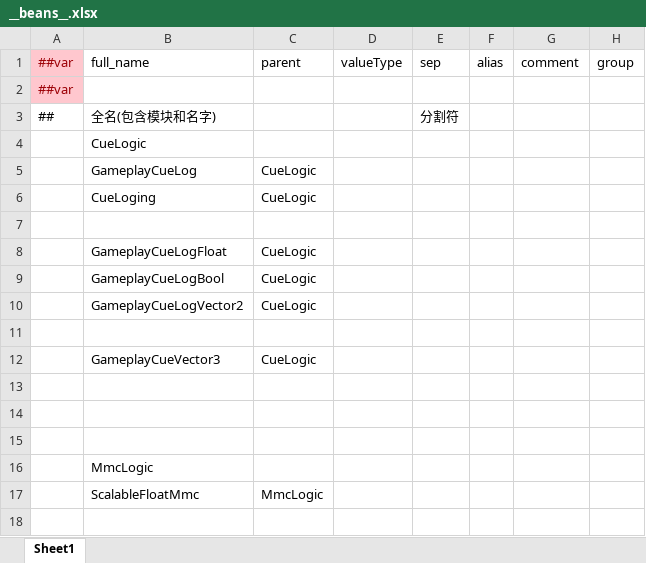
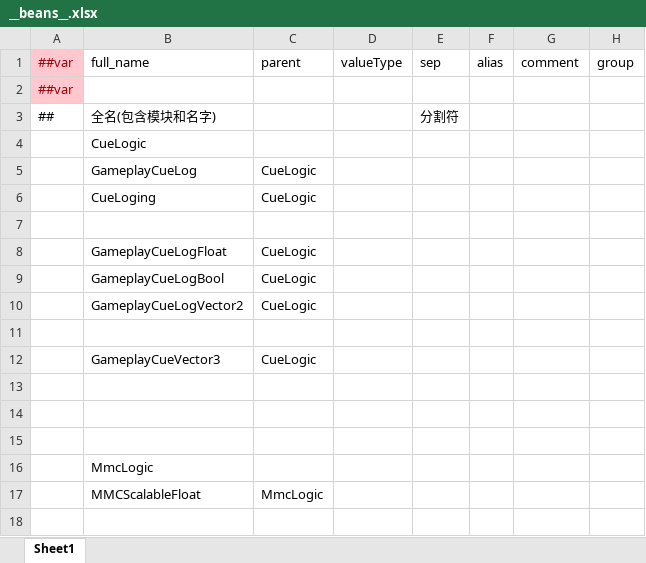
Before and after one commit to No78Vino/gameplay-ability-system-for-unity, an Excel workbook: ProjectConfigTable/exgas_config/Datas/__beans__.xlsx, sheet Sheet1, drawn as a sheet; only a part is shown; values as stored, in another font and other column widths than the file's, no borders; the diff names each change by its address in the sheet, - before the commit and + after, or states it on an @@ line.

```diff
--- a/ProjectConfigTable/exgas_config/Datas/__beans__.xlsx (sheet Sheet1)
+++ b/ProjectConfigTable/exgas_config/Datas/__beans__.xlsx (sheet Sheet1)
-B17: ScalableFloatMmc
+B17: MMCScalableFloat
```
Also changed, not shown: ProjectConfigTable/exgas_config/Datas/#exgas.mmc.xlsx, 20 other files.
